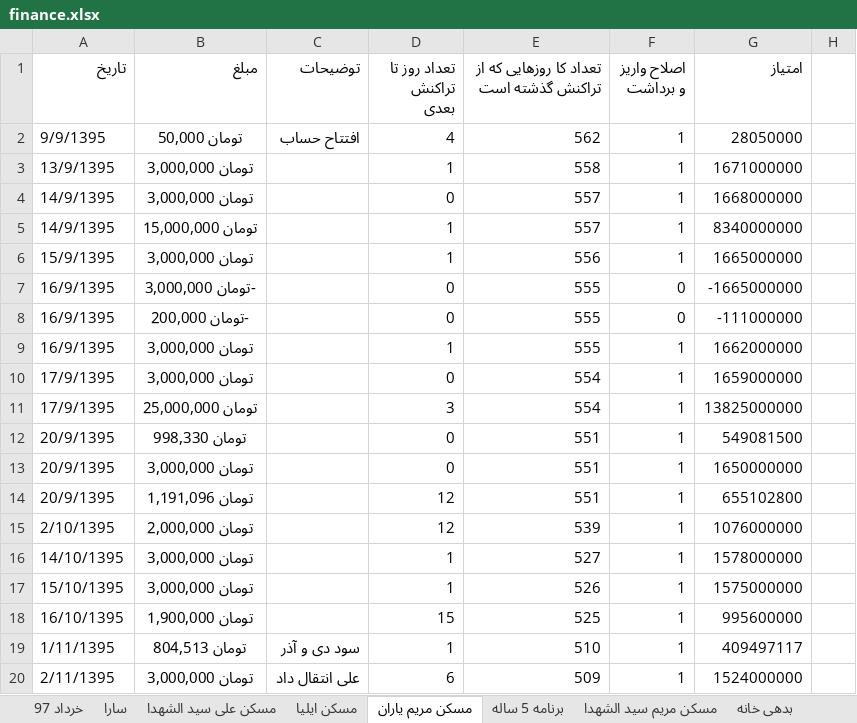
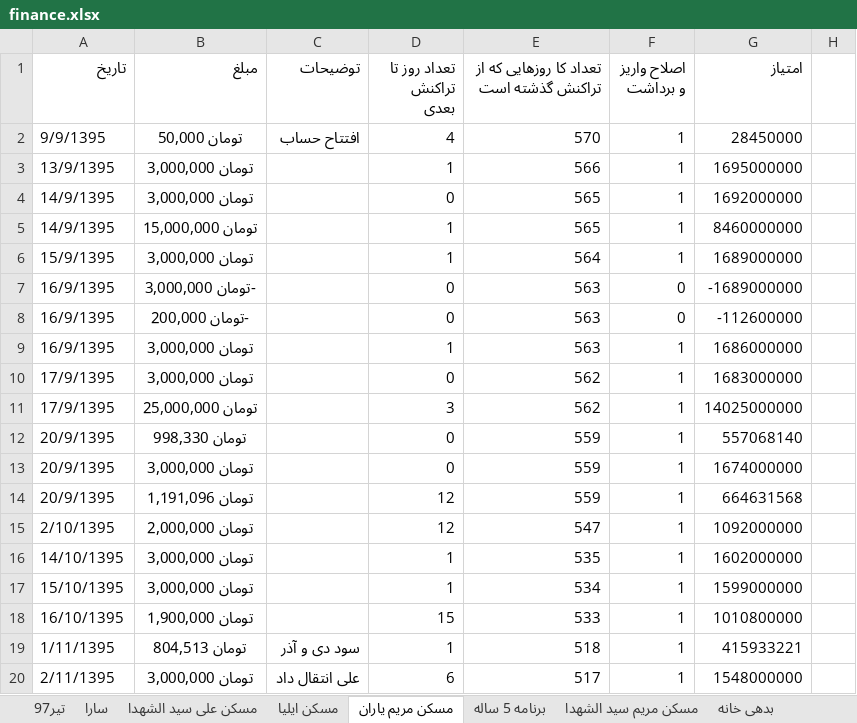
Before and after one commit to ali61n60/AudioDemo, an Excel workbook: AudioDemo/finance/finance.xlsx, sheet مسکن مریم یاران, drawn as a sheet; only a part is shown; values as stored, in another font and other column widths than the file's, no borders; the diff covers the shown part only; the diff names each change by its address in the sheet, - before the commit and + after, or states it on an @@ line.

```diff
--- a/AudioDemo/finance/finance.xlsx (sheet مسکن مریم یاران)
+++ b/AudioDemo/finance/finance.xlsx (sheet مسکن مریم یاران)
+sheet tab: تیر97
-E2: 562
+E2: 570
-G2 (امتیاز): 28050000
+G2 (امتیاز): 28450000
-E3: 558
+E3: 566
-G3 (امتیاز): 1671000000
+G3 (امتیاز): 1695000000
-E4:E5: 557
+E4:E5: 565
-G4 (امتیاز): 1668000000
+G4 (امتیاز): 1692000000
-G5 (امتیاز): 8340000000
+G5 (امتیاز): 8460000000
-E6: 556
+E6: 564
-G6 (امتیاز): 1665000000
+G6 (امتیاز): 1689000000
-E7:E9: 555
+E7:E9: 563
-G7 (امتیاز): -1665000000
+G7 (امتیاز): -1689000000
-G8 (امتیاز): -111000000
+G8 (امتیاز): -112600000
-G9 (امتیاز): 1662000000
+G9 (امتیاز): 1686000000
-E10:E11: 554
+E10:E11: 562
-G10 (امتیاز): 1659000000
+G10 (امتیاز): 1683000000
-G11 (امتیاز): 13825000000
+G11 (امتیاز): 14025000000
-E12:E14: 551
+E12:E14: 559
-G12 (امتیاز): 549081500
+G12 (امتیاز): 557068140
-G13 (امتیاز): 1650000000
+G13 (امتیاز): 1674000000
-G14 (امتیاز): 655102800
+G14 (امتیاز): 664631568
-E15: 539
+E15: 547
-G15 (امتیاز): 1076000000
+G15 (امتیاز): 1092000000
-E16: 527
+E16: 535
-G16 (امتیاز): 1578000000
+G16 (امتیاز): 1602000000
-E17: 526
+E17: 534
-G17 (امتیاز): 1575000000
+G17 (امتیاز): 1599000000
-E18: 525
+E18: 533
-G18 (امتیاز): 995600000
+G18 (امتیاز): 1010800000
-E19: 510
+E19: 518
-G19 (امتیاز): 409497117
+G19 (امتیاز): 415933221
-E20: 509
+E20: 517
-G20 (امتیاز): 1524000000
+G20 (امتیاز): 1548000000
```
Also changed, not shown: 1 added row, 1 removed row and 301 edited cells elsewhere in this sheet, sheet سارا, sheet آرشیو قیمت ارجینال, sheet خرداد 97, sheet مسکن مریم سید الشهدا, sheet برنامه 5 ساله, sheet سکه, other sheet tabs.
